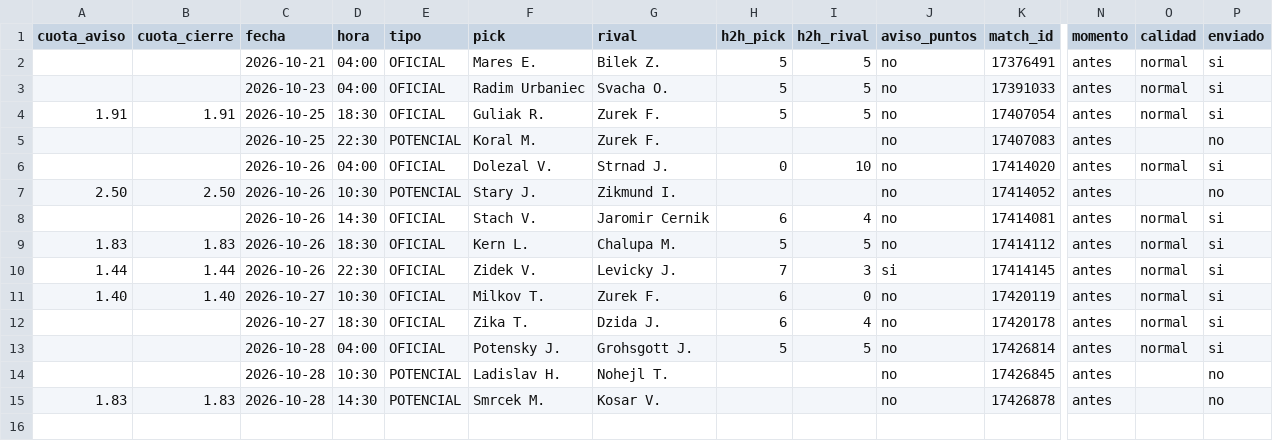
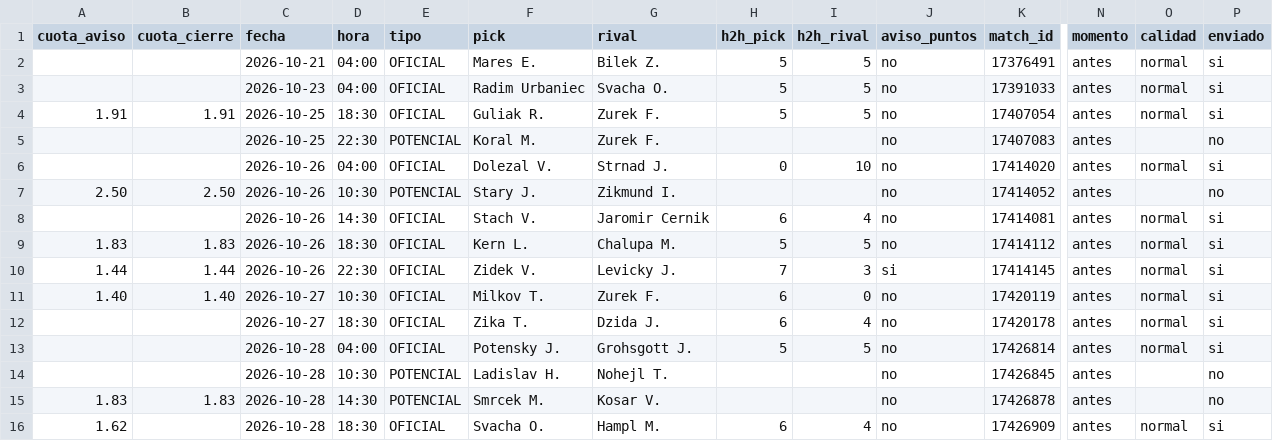
Before and after one commit to manuvaldespartera3-netizen/tt-avisador, a CSV file: picks_ligapro.csv, drawn as a sheet; only a part is shown, gaps mark what is left out; rows hold the shown columns only; the diff names each change by its address in the sheet, - before the commit and + after, or states it on an @@ line.

Commit message:
Liga Pro seguimiento

```diff
--- a/picks_ligapro.csv
+++ b/picks_ligapro.csv
+row 16: 1.62 |  | 2026-10-28 | 18:30 | OFICIAL | Svacha O. | Hampl M. | 6 | 4 | no | 17426909 | antes | normal | si
```
